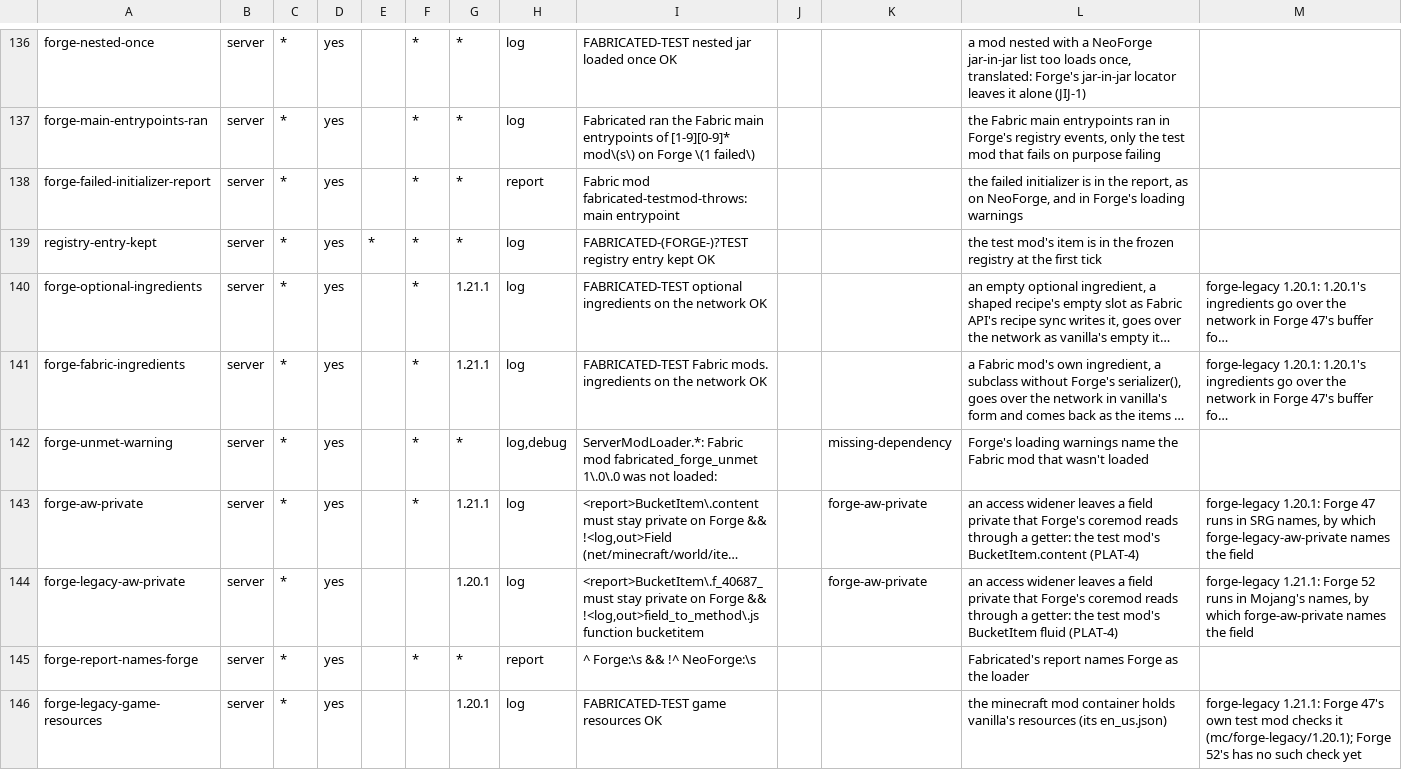
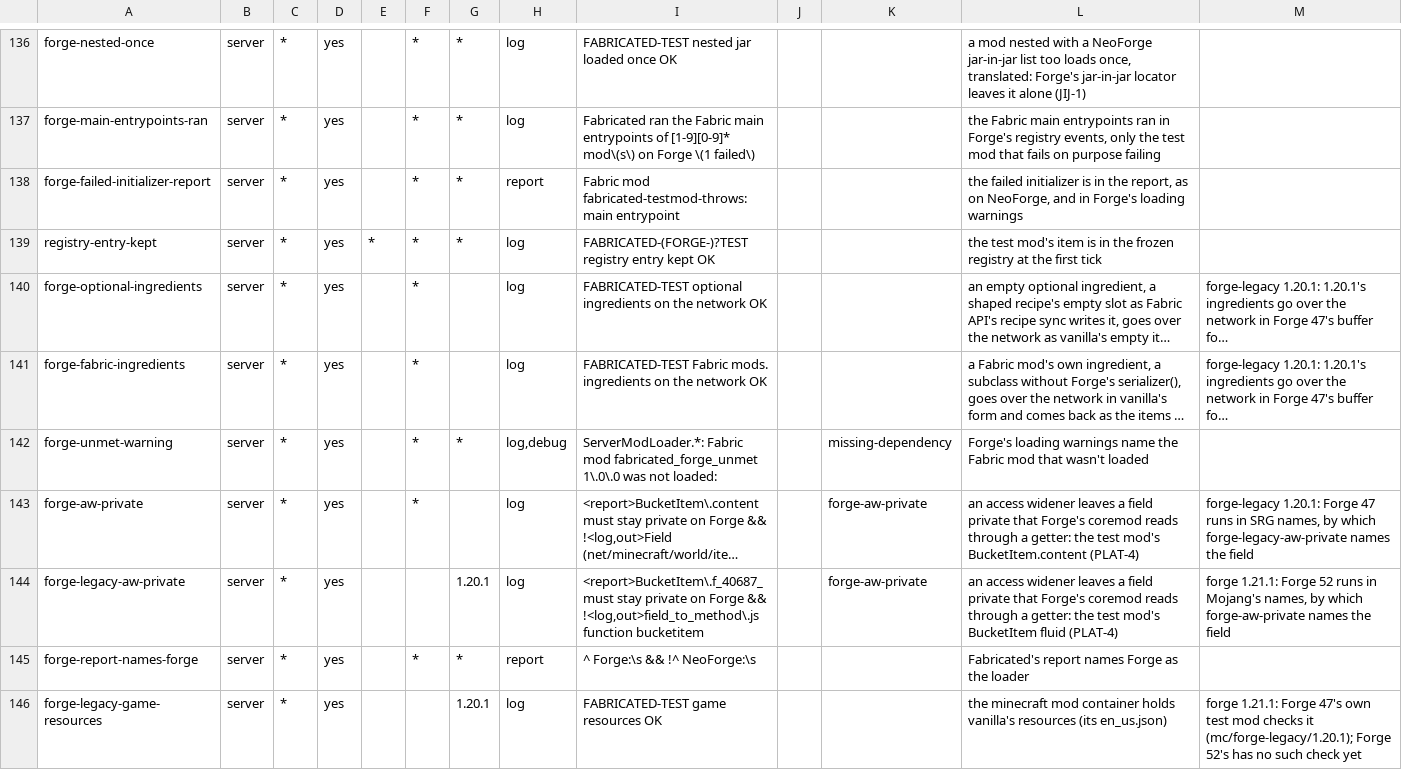
Before and after one commit to cmdralph/Fabricated, a TSV file: ci/checks.tsv, drawn as a sheet; only a part is shown, gaps mark what is left out; long unchanged cells end in …; the diff covers the shown part only; the diff names each change by its address in the sheet, - before the commit and + after, or states it on an @@ line.

Commit message:
build, ci: Forge 52 (Minecraft 1.21.1) is the forge branch's (#462)
The shared half of moving Forge 52 from forge-legacy to forge: forge holds modern Forge (1.21.1, 1.21.11, 26.x), forge-legacy Forge 47 (1.20.1).

- mc/platform-forge.gradle leaves main (forge's own file again); mc/mc.gradle drops platform_build.
- ci/runs.tsv, ci/checks.tsv and ci/bench.tsv name 1.21.1 under forge; ids kept, no check cut.
- ci/plan.py and scripts/sync-platform-branch.sh treat mc/platform-forge.gradle as forge's; the mixin inventory honours a version's own mixin-modules.json.
- Docs follow the layout; a CHANGELOG entry.

Jar names, supported versions, release.yml and ci/curseforge.py are unchanged.

Tested: CI's script tests and the mixin inventory; forge 1.21.1, 1.21.11 and 26.1.2 and forge-legacy 1.20.1 built locally with this synced in, their server parts as before; main's CI (NeoForge) green.

```diff
--- a/ci/checks.tsv
+++ b/ci/checks.tsv
-G140:G141: 1.21.1
+G140:G141: (empty)
-G143: 1.21.1
+G143: (empty)
-M144: forge-legacy 1.21.1: Forge…
+M144: forge 1.21.1: Forge…
-M146: forge-legacy 1.21.1: Forge…
+M146: forge 1.21.1: Forge…
```
Also changed, not shown: 173 edited cells elsewhere in this file, ci/bench.tsv, ci/runs.tsv, 25 other files.
